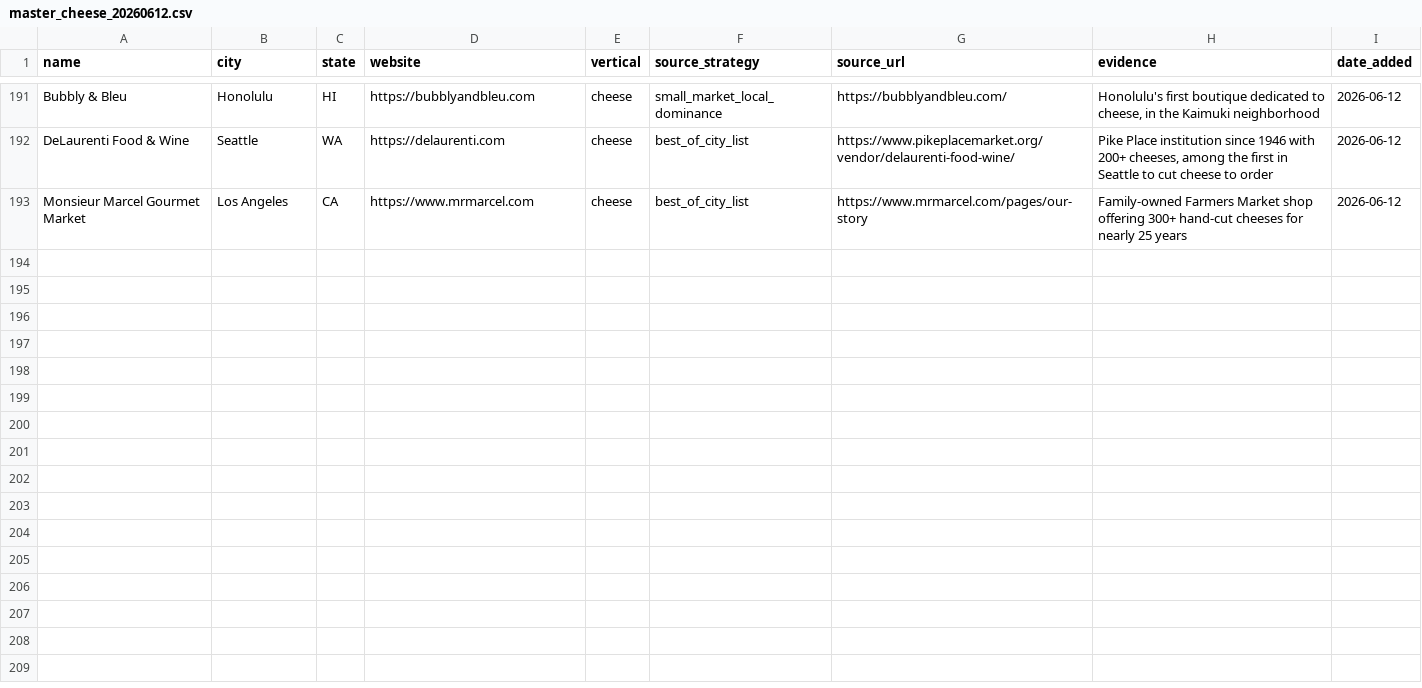
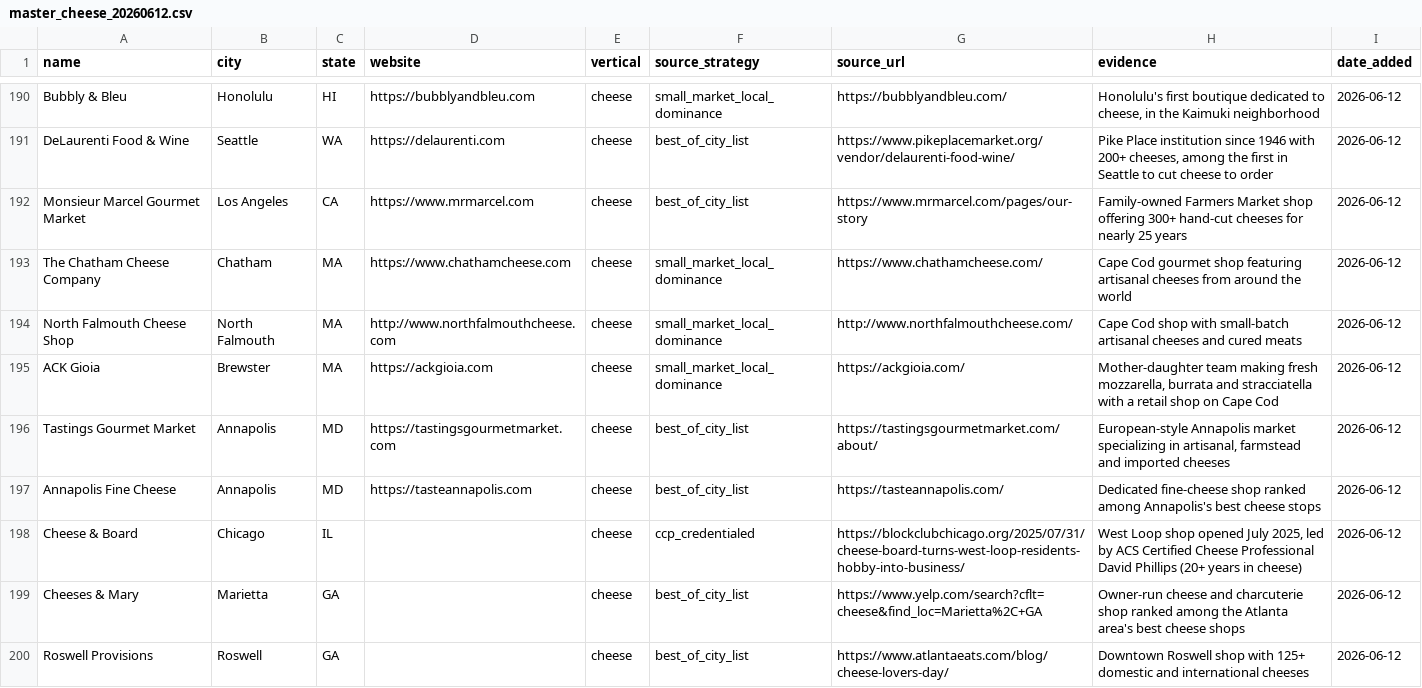
Before and after one commit to kavir10/lead-scoring, a CSV file: output/innovative_leads/master_cheese_20260612.csv, drawn as a sheet; only a part is shown, gaps mark what is left out; the diff covers the shown part only; the diff names each change by its address in the sheet, - before the commit and + after, or states it on an @@ line.

```diff
--- a/output/innovative_leads/master_cheese_20260612.csv
+++ b/output/innovative_leads/master_cheese_20260612.csv
+row 193: The Chatham Cheese Company | Chatham | MA | https://www.chathamcheese.com | cheese | small_market_local_dominance | https://www.chathamcheese.com/ | Cape Cod gourmet shop featuring artisanal cheeses from around the world | 2026-06-12
+row 194: North Falmouth Cheese Shop | North Falmouth | MA | http://www.northfalmouthcheese.com | cheese | small_market_local_dominance | http://www.northfalmouthcheese.com/ | Cape Cod shop with small-batch artisanal cheeses and cured meats | 2026-06-12
+row 195: ACK Gioia | Brewster | MA | https://ackgioia.com | cheese | small_market_local_dominance | https://ackgioia.com/ | Mother-daughter team making fresh mozzarella, burrata and stracciatella with a retail shop on Cape Cod | 2026-06-12
+row 196: Tastings Gourmet Market | Annapolis | MD | https://tastingsgourmetmarket.com | cheese | best_of_city_list | https://tastingsgourmetmarket.com/about/ | European-style Annapolis market specializing in artisanal, farmstead and imported cheeses | 2026-06-12
+row 197: Annapolis Fine Cheese | Annapolis | MD | https://tasteannapolis.com | cheese | best_of_city_list | https://tasteannapolis.com/ | Dedicated fine-cheese shop ranked among Annapolis's best cheese stops | 2026-06-12
+row 198: Cheese & Board | Chicago | IL |  | cheese | ccp_credentialed | https://blockclubchicago.org/2025/07/31/cheese-board-turns-west-loop-residents-hobby-into-business/ | West Loop shop opened July 2025, led by ACS Certified Cheese Professional David Phillips (20+ years in cheese) | 2026-06-12
+row 199: Cheeses & Mary | Marietta | GA |  | cheese | best_of_city_list | https://www.yelp.com/search?cflt=cheese&find_loc=Marietta%2C+GA | Owner-run cheese and charcuterie shop ranked among the Atlanta area's best cheese shops | 2026-06-12
+row 200: Roswell Provisions | Roswell | GA |  | cheese | best_of_city_list | https://www.atlantaeats.com/blog/cheese-lovers-day/ | Downtown Roswell shop with 125+ domestic and international cheeses | 2026-06-12
```
Also changed, not shown: 8 added rows, 1 removed row and 4 edited cells elsewhere in this file, output/innovative_leads/bakeries/wave1_bread_clubs_awards_20260612.csv, output/innovative_leads/cheese/wave1_mongers_clubs_20260612.csv, 5 other files.
